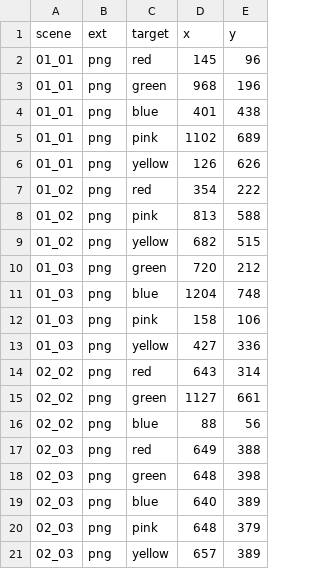
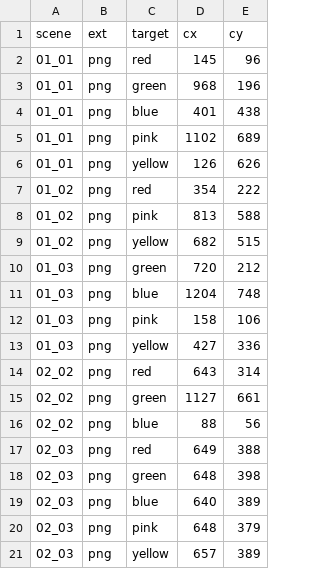
Before and after one commit to hitorigods/get-color-position, a CSV file: output/point.csv, drawn as a sheet.

```diff
--- a/output/point.csv
+++ b/output/point.csv
@@ -1,2 +1,2 @@
-scene,ext,target,x,y
+scene,ext,target,cx,cy
 01_01,png,red,145,96
```
Also changed, not shown: 3 other files.
